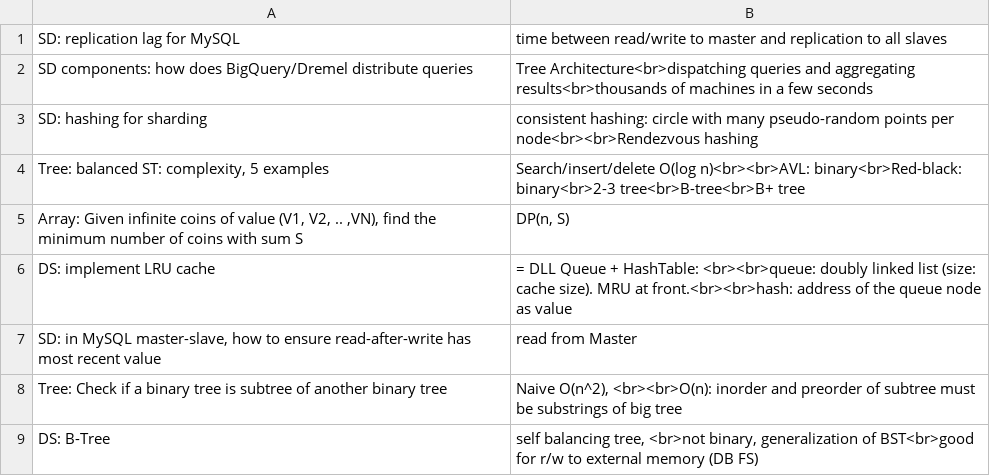
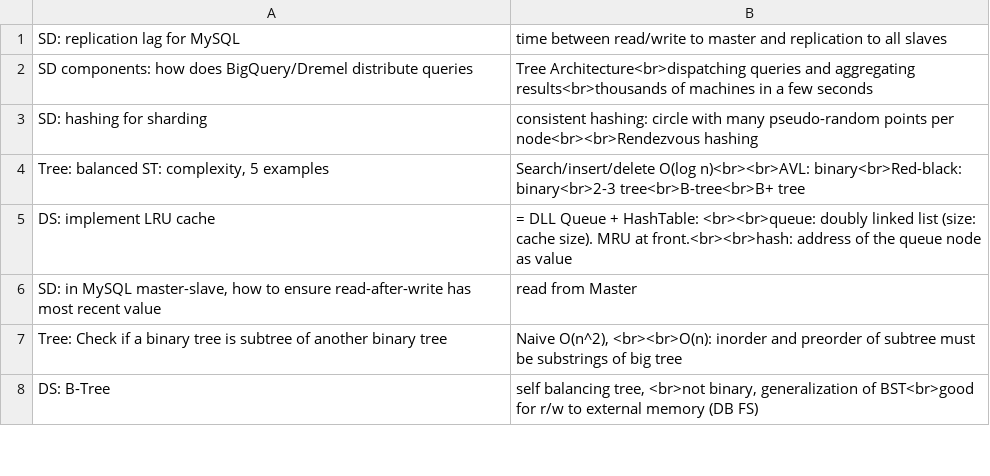
Before and after one commit to mirabl/j, a TSV file: anki/all-3.tsv, drawn as a sheet; only a part is shown.

```diff
--- a/anki/all-3.tsv
+++ b/anki/all-3.tsv
@@ -4,3 +4,2 @@ SD: hashing for sharding	consistent hashing: circle with many pseudo-random poin
 Tree: balanced ST: complexity, 5 examples	Search/insert/delete O(log n)<br><br>AVL: binary<br>Red-black: binary<br>2-3 tree<br>B-tree<br>B+ tree
-Array: Given infinite coins of value (V1, V2, .. ,VN), find the minimum number of coins with sum S	DP(n, S)
 DS: implement LRU cache	= DLL Queue + HashTable: <br><br>queue: doubly linked list (size: cache size). MRU at front.<br><br>hash: address of the queue node as value
```
Also changed, not shown: anki/all-2.tsv, anki/all-4.tsv, 3 other files.
